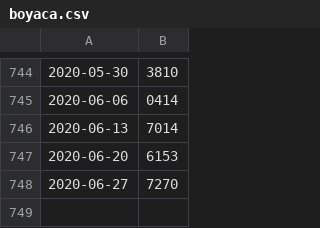
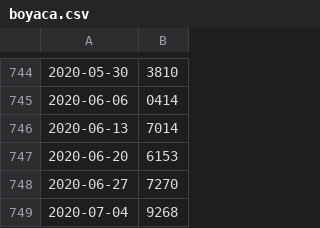
Before and after one commit to JJJARAMILLOH/Information, a CSV file: boyaca.csv, drawn as a sheet; only a part is shown, gaps mark what is left out; the diff names each change by its address in the sheet, - before the commit and + after, or states it on an @@ line.

Commit message:
Update boyaca.csv

```diff
--- a/boyaca.csv
+++ b/boyaca.csv
+row 749: 2020-07-04 | 9268
```
